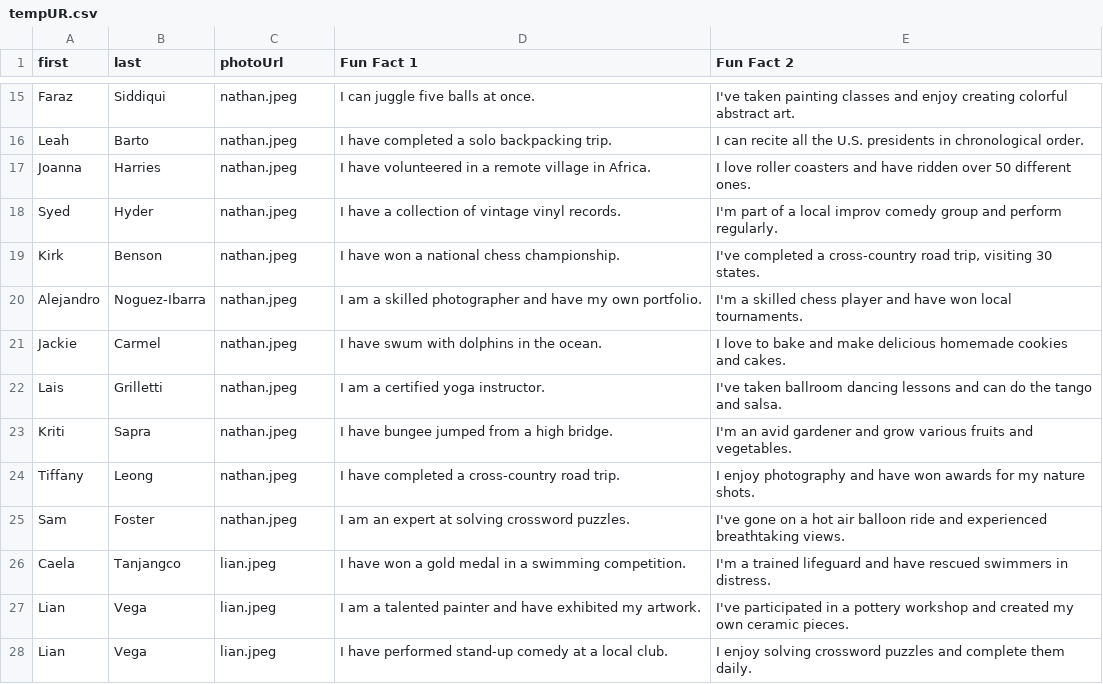
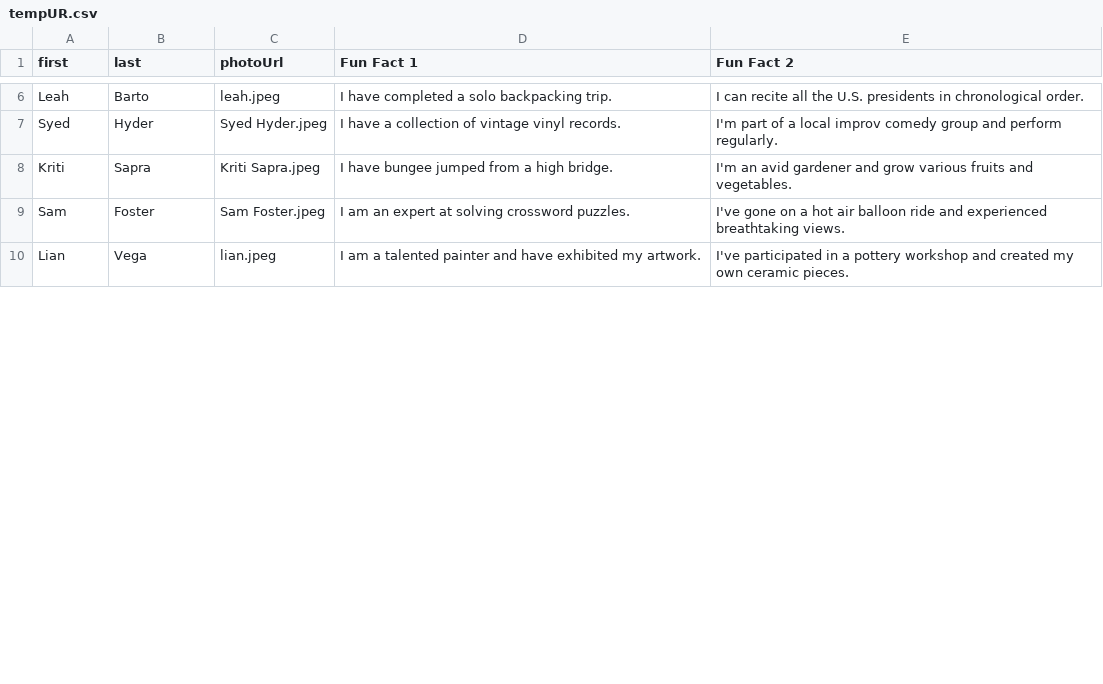
Before and after one commit to daisyshah/endeavor, a CSV file: tempUR.csv, drawn as a sheet; only a part is shown, gaps mark what is left out; removed rows and columns are numbered as before the commit, all else as after; the diff covers the shown part only; the diff names each change by its address in the sheet, - before the commit and + after, or states it on an @@ line.

```diff
--- a/tempUR.csv
+++ b/tempUR.csv
-row 15: Faraz | Siddiqui | nathan.jpeg | I can juggle five balls at once. | I've taken painting classes and enjoy creating colorful abstract art.
-C6 (photoUrl): nathan.jpeg
+C6 (photoUrl): leah.jpeg
-row 17: Joanna | Harries | nathan.jpeg | I have volunteered in a remote village in Africa. | I love roller coasters and have ridden over 50 different ones.
-C7 (photoUrl): nathan.jpeg
+C7 (photoUrl): Syed Hyder.jpeg
-row 19: Kirk | Benson | nathan.jpeg | I have won a national chess championship. | I've completed a cross-country road trip, visiting 30 states.
-row 20: Alejandro | Noguez-Ibarra | nathan.jpeg | I am a skilled photographer and have my own portfolio. | I'm a skilled chess player and have won local tournaments.
-row 21: Jackie | Carmel | nathan.jpeg | I have swum with dolphins in the ocean. | I love to bake and make delicious homemade cookies and cakes.
-row 22: Lais | Grilletti | nathan.jpeg | I am a certified yoga instructor. | I've taken ballroom dancing lessons and can do the tango and salsa.
-C8 (photoUrl): nathan.jpeg
+C8 (photoUrl): Kriti Sapra.jpeg
-row 24: Tiffany | Leong | nathan.jpeg | I have completed a cross-country road trip. | I enjoy photography and have won awards for my nature shots.
-C9 (photoUrl): nathan.jpeg
+C9 (photoUrl): Sam Foster.jpeg
-row 26: Caela | Tanjangco | lian.jpeg | I have won a gold medal in a swimming competition. | I'm a trained lifeguard and have rescued swimmers in distress.
-row 28: Lian | Vega | lian.jpeg | I have performed stand-up comedy at a local club. | I enjoy solving crossword puzzles and complete them daily.
```
Also changed, not shown: 1 added row, 15 removed rows and 14 edited cells elsewhere in this file, 23 other files.
